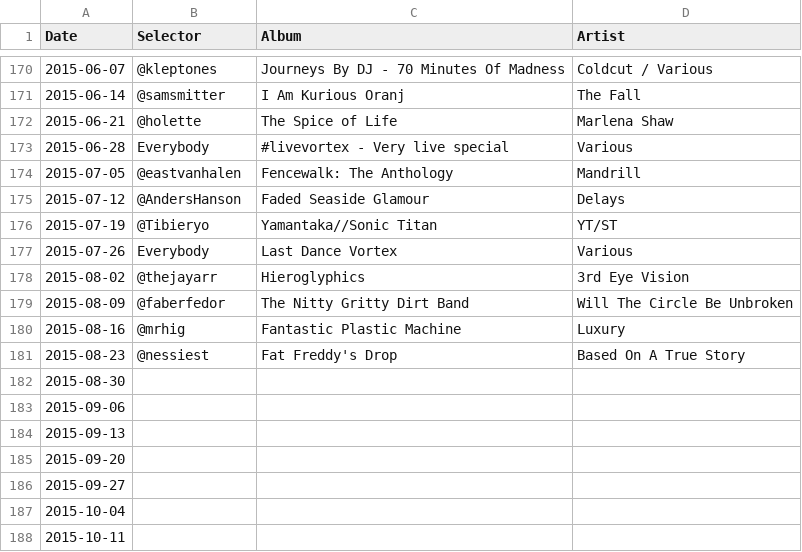
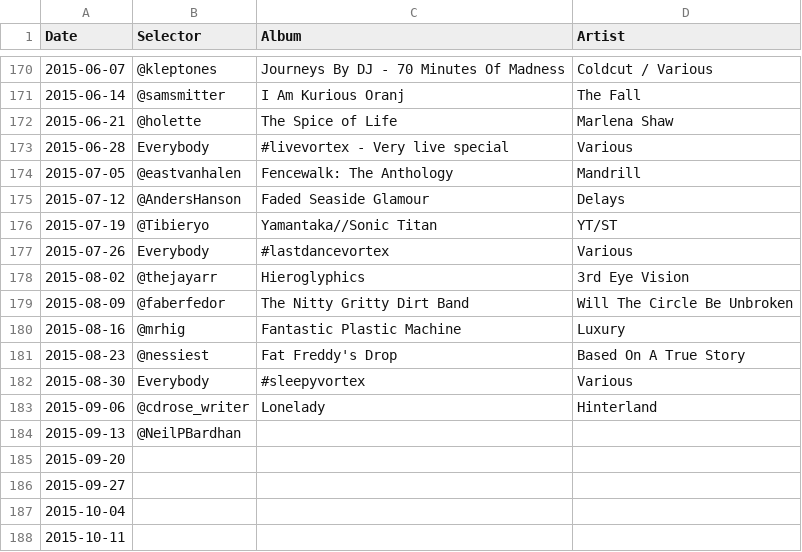
Before and after one commit to akx/listeningclub, a TSV file: entries.tsv, drawn as a sheet; only a part is shown, gaps mark what is left out; the diff names each change by its address in the sheet, - before the commit and + after, or states it on an @@ line.

Commit message:
Bring entries up to date

```diff
--- a/entries.tsv
+++ b/entries.tsv
-C177 (Album): Last Dance Vortex
+C177 (Album): #lastdancevortex
-B182 (Selector): (empty)
+B182 (Selector): Everybody
-C182 (Album): (empty)
+C182 (Album): #sleepyvortex
-D182 (Artist): (empty)
+D182 (Artist): Various
-B183 (Selector): (empty)
+B183 (Selector): @cdrose_writer
-C183 (Album): (empty)
+C183 (Album): Lonelady
-D183 (Artist): (empty)
+D183 (Artist): Hinterland
-B184 (Selector): (empty)
+B184 (Selector): @NeilPBardhan
```
